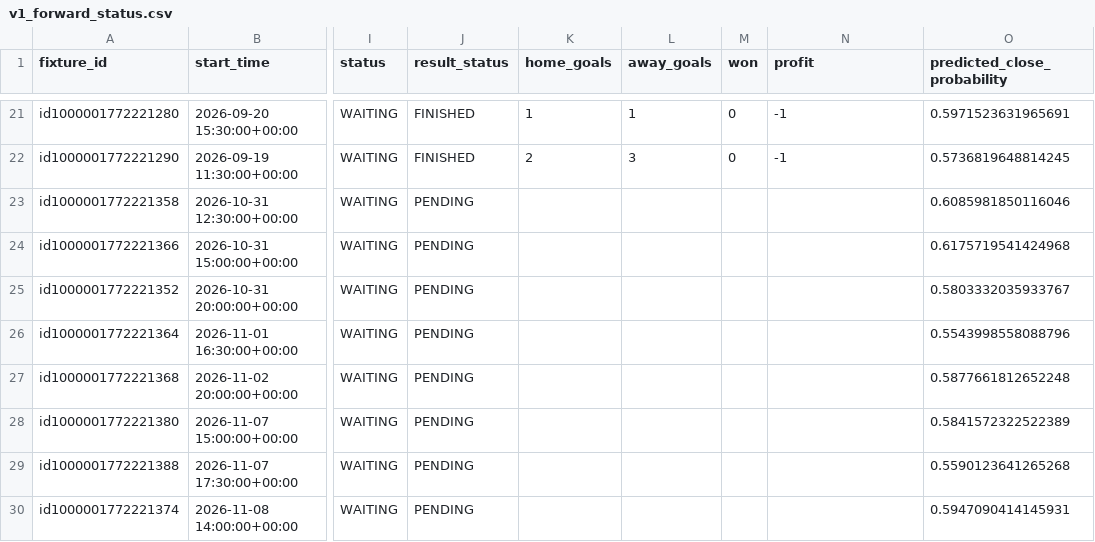
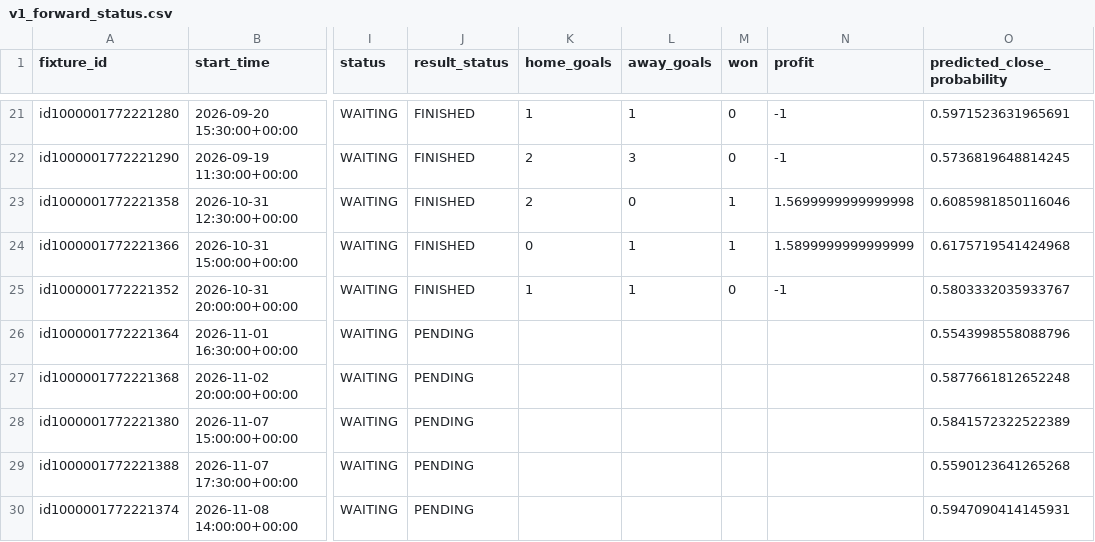
Before and after one commit to sebass80s/sportsbetting, a CSV file: docs/v1_forward_status.csv, drawn as a sheet; only a part is shown, gaps mark what is left out; the diff names each change by its address in the sheet, - before the commit and + after, or states it on an @@ line.

```diff
--- a/docs/v1_forward_status.csv
+++ b/docs/v1_forward_status.csv
-J23:J25 (result_status): PENDING
+J23:J25 (result_status): FINISHED
-K23 (home_goals): (empty)
+K23 (home_goals): 2
-L23 (away_goals): (empty)
+L23 (away_goals): 0
-M23:M24 (won): (empty)
+M23:M24 (won): 1
-N23 (profit): (empty)
+N23 (profit): 1.5699999999999998
-K24 (home_goals): (empty)
+K24 (home_goals): 0
-L24:L25 (away_goals): (empty)
+L24:L25 (away_goals): 1
-N24 (profit): (empty)
+N24 (profit): 1.5899999999999999
-K25 (home_goals): (empty)
+K25 (home_goals): 1
-M25 (won): (empty)
+M25 (won): 0
-N25 (profit): (empty)
+N25 (profit): -1
```
